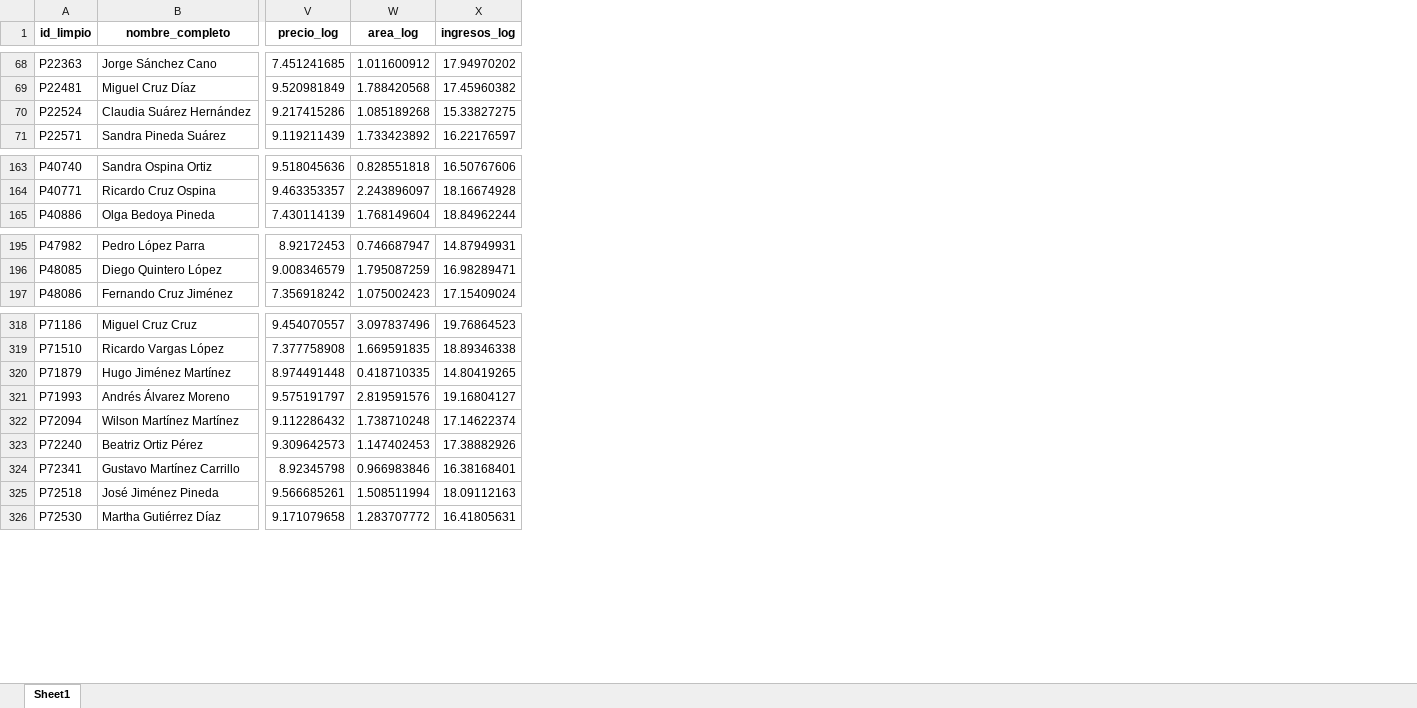
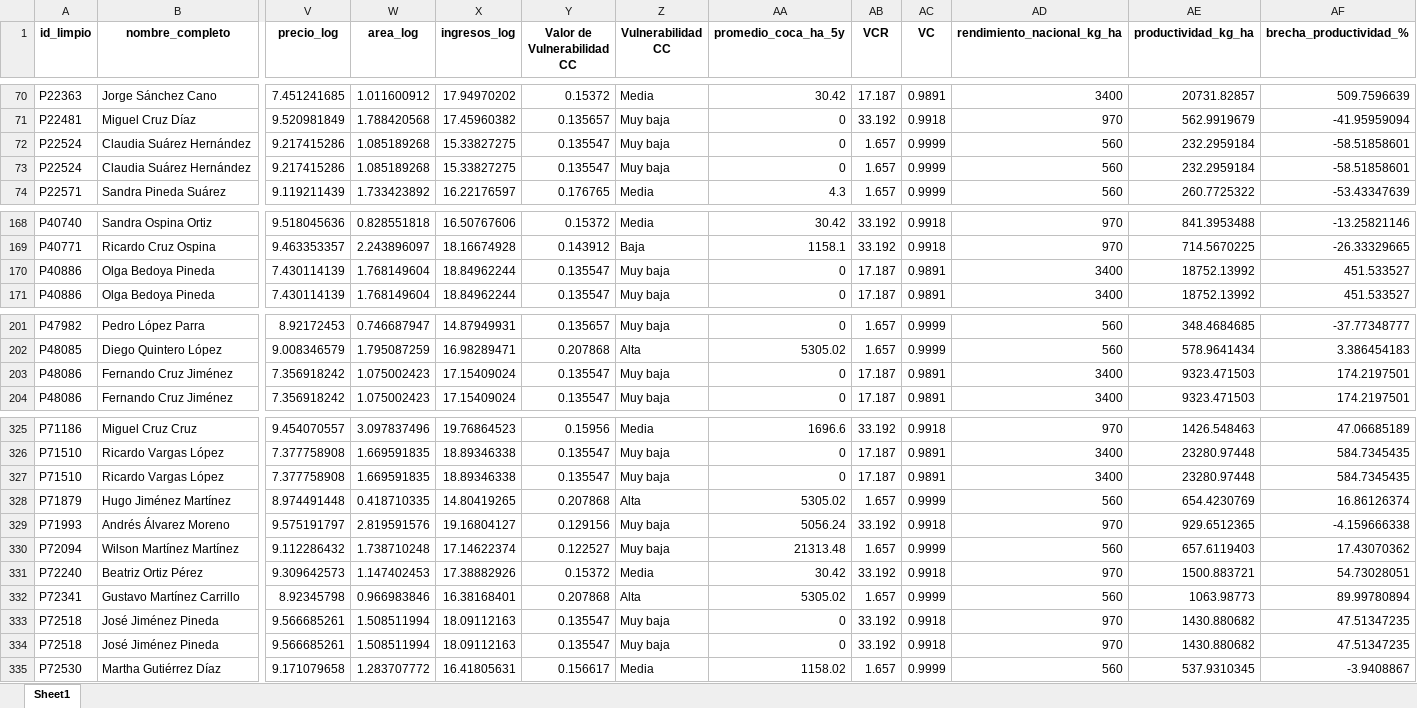
Before and after one commit to Karen1085/ong-dashboard-colombia, an Excel workbook: Base_Maestra_ONG_PowerBI.xlsx, sheet Sheet1, drawn as a sheet; only a part is shown, gaps mark what is left out; values as stored, in another font and other column widths than the file's, no borders; rows hold the shown columns only; the diff covers the shown part only; the diff names each change by its address in the sheet, - before the commit and + after, or states it on an @@ line.

```diff
--- a/Base_Maestra_ONG_PowerBI.xlsx (sheet Sheet1)
+++ b/Base_Maestra_ONG_PowerBI.xlsx (sheet Sheet1)
+column Y (Valor de Vulnerabilidad CC), rows 70-71: 0.15372 | 0.135657; rows 73-74: 0.135547 | 0.176765; rows 168-169: 0.15372 | 0.143912; row 171: 0.135547; rows 201-202: 0.135657 | 0.207868; row 204: 0.135547; rows 325-326: 0.15956 | 0.135547; rows 328-332: 0.207868 | 0.129156 | 0.122527 | 0.15372 | 0.207868; rows 334-335: 0.135547 | 0.156617
+column Z (Vulnerabilidad CC), rows 70-71: Media | Muy baja; rows 73-74: Muy baja | Media; rows 168-169: Media | Baja; row 171: Muy baja; rows 201-202: Muy baja | Alta; row 204: Muy baja; rows 325-326: Media | Muy baja; rows 328-332: Alta | Muy baja | Muy baja | Media | Alta; rows 334-335: Muy baja | Media
+column AA (promedio_coca_ha_5y), rows 70-71: 30.42 | 0; rows 73-74: 0 | 4.3; rows 168-169: 30.42 | 1158.1; row 171: 0; rows 201-202: 0 | 5305.02; row 204: 0; rows 325-326: 1696.6 | 0; rows 328-332: 5305.02 | 5056.24 | 21313.48 | 30.42 | 5305.02; rows 334-335: 0 | 1158.02
+column AB (VCR), rows 70-71: 17.187 | 33.192; rows 73-74: 1.657 | 1.657; rows 168-169: 33.192 | 33.192; row 171: 17.187; rows 201-202: 1.657 | 1.657; row 204: 17.187; rows 325-326: 33.192 | 17.187; rows 328-332: 1.657 | 33.192 | 1.657 | 33.192 | 1.657; rows 334-335: 33.192 | 1.657
+column AC (VC), rows 70-71: 0.9891 | 0.9918; rows 73-74: 0.9999 | 0.9999; rows 168-169: 0.9918 | 0.9918; row 171: 0.9891; rows 201-202: 0.9999 | 0.9999; row 204: 0.9891; rows 325-326: 0.9918 | 0.9891; rows 328-332: 0.9999 | 0.9918 | 0.9999 | 0.9918 | 0.9999; rows 334-335: 0.9918 | 0.9999
+column AD (rendimiento_nacional_kg_ha), rows 70-71: 3400 | 970; rows 73-74: 560 | 560; rows 168-169: 970 | 970; row 171: 3400; rows 201-202: 560 | 560; row 204: 3400; rows 325-326: 970 | 3400; rows 328-332: 560 | 970 | 560 | 970 | 560; rows 334-335: 970 | 560
+column AE (productividad_kg_ha), rows 70-71: 20731.82857 | 562.9919679; rows 73-74: 232.2959184 | 260.7725322; rows 168-169: 841.3953488 | 714.5670225; row 171: 18752.13992; rows 201-202: 348.4684685 | 578.9641434; row 204: 9323.471503; rows 325-326: 1426.548463 | 23280.97448; rows 328-332: 654.4230769 | 929.6512365 | 657.6119403 | 1500.883721 | 1063.98773; rows 334-335: 1430.880682 | 537.9310345
+column AF (brecha_productividad_%), rows 70-71: 509.7596639 | -41.95959094; rows 73-74: -58.51858601 | -53.43347639; rows 168-169: -13.25821146 | -26.33329665; row 171: 451.533527; rows 201-202: -37.77348777 | 3.386454183; row 204: 174.2197501; rows 325-326: 47.06685189 | 584.7345435; rows 328-332: 16.86126374 | -4.159666338 | 17.43070362 | 54.73028051 | 89.99780894; rows 334-335: 47.51347235 | -3.9408867
+row 72: P22524 | Claudia Suárez Hernández | 9.217415286 | 1.085189268 | 15.33827275 | 0.135547 | Muy baja | 0 | 1.657 | 0.9999 | 560 | 232.2959184 | -58.51858601
+row 170: P40886 | Olga Bedoya Pineda | 7.430114139 | 1.768149604 | 18.84962244 | 0.135547 | Muy baja | 0 | 17.187 | 0.9891 | 3400 | 18752.13992 | 451.533527
+row 203: P48086 | Fernando Cruz Jiménez | 7.356918242 | 1.075002423 | 17.15409024 | 0.135547 | Muy baja | 0 | 17.187 | 0.9891 | 3400 | 9323.471503 | 174.2197501
+row 327: P71510 | Ricardo Vargas López | 7.377758908 | 1.669591835 | 18.89346338 | 0.135547 | Muy baja | 0 | 17.187 | 0.9891 | 3400 | 23280.97448 | 584.7345435
+row 333: P72518 | José Jiménez Pineda | 9.566685261 | 1.508511994 | 18.09112163 | 0.135547 | Muy baja | 0 | 33.192 | 0.9918 | 970 | 1430.880682 | 47.51347235
```
Also changed, not shown: 10 added rows elsewhere in this sheet.
